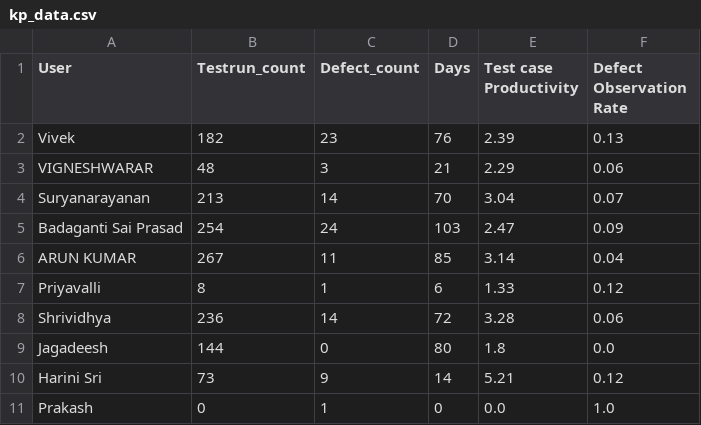
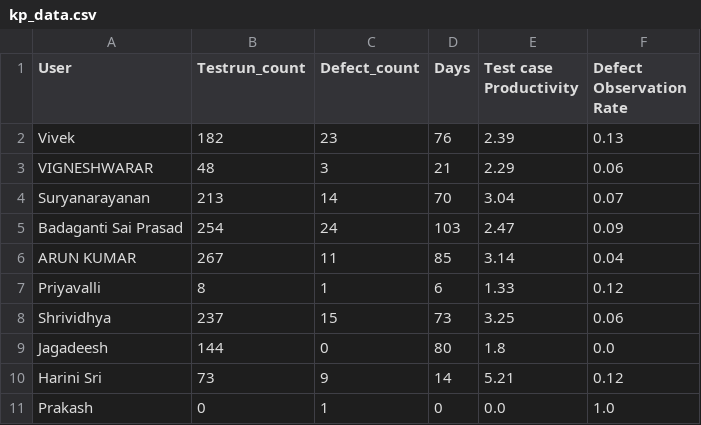
Before and after one commit to DineshGoverthanan/Mission_Possible, a CSV file: kp_data.csv, drawn as a sheet.

```diff
--- a/kp_data.csv
+++ b/kp_data.csv
@@ -7,3 +7,3 @@ ARUN KUMAR,267,11,85,3.14,0.04
 Priyavalli,8,1,6,1.33,0.12
-Shrividhya,236,14,72,3.28,0.06
+Shrividhya,237,15,73,3.25,0.06
 Jagadeesh,144,0,80,1.8,0.0
```
Also changed, not shown: defect_data.csv, 1 other file.
